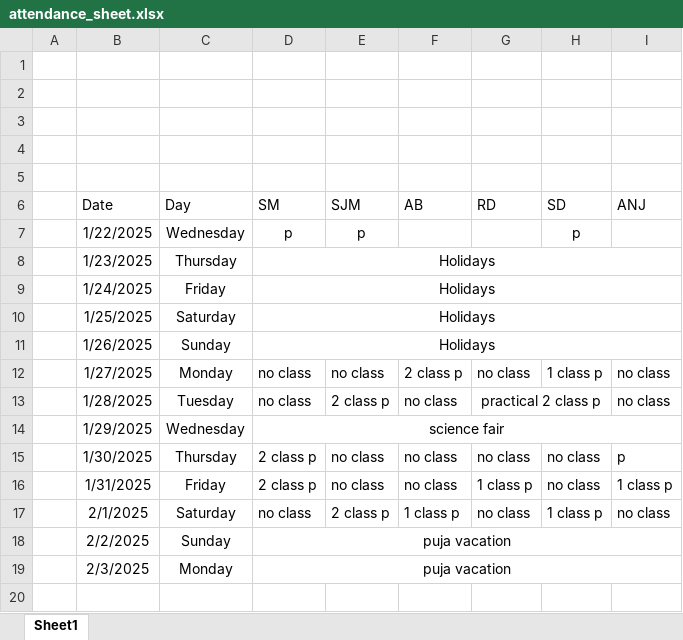
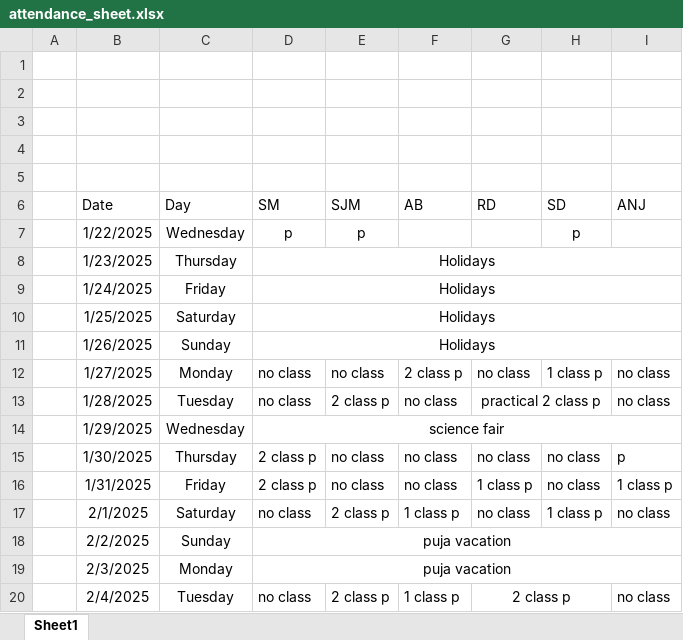
Before and after one commit to Sukdebrmondal/2nd_year_4th_semester, an Excel workbook: attendance_sheet.xlsx, sheet Sheet1, drawn as a sheet; values as stored, in another font and other column widths than the file's, no borders; the diff names each change by its address in the sheet, - before the commit and + after, or states it on an @@ line.

Commit message:
new

```diff
--- a/attendance_sheet.xlsx (sheet Sheet1)
+++ b/attendance_sheet.xlsx (sheet Sheet1)
+row 20:  | 2/4/2025 | Tuesday | no class | 2 class p | 1 class p | 2 class p |  | no class
```
